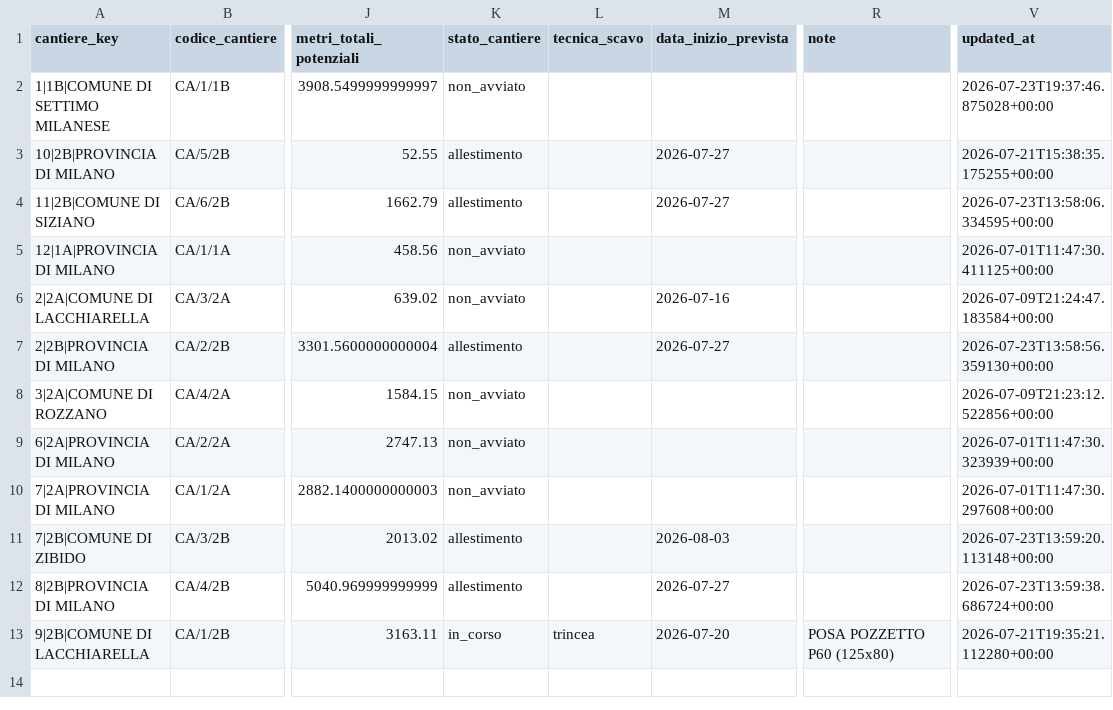
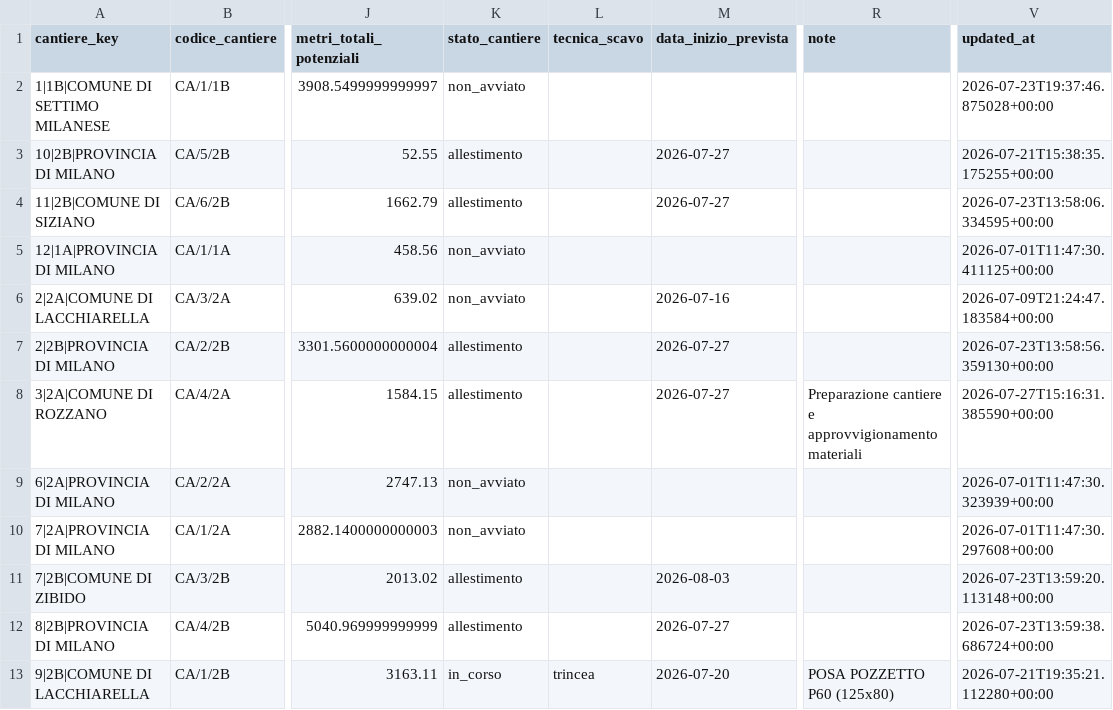
Before and after one commit to ENRI-RDS/dashboard, a CSV file: cantieri.csv, drawn as a sheet; only a part is shown, gaps mark what is left out; the diff names each change by its address in the sheet, - before the commit and + after, or states it on an @@ line.

Commit message:
Auto-update cantieri.csv via approvazione admin [skip ci]

```diff
--- a/cantieri.csv
+++ b/cantieri.csv
-K8 (stato_cantiere): non_avviato
+K8 (stato_cantiere): allestimento
-M8 (data_inizio_prevista): (empty)
+M8 (data_inizio_prevista): 2026-07-27
-R8 (note): (empty)
+R8 (note): Preparazione cantiere e approvvigionamento materiali
-V8 (updated_at): 2026-07-09T21:23:12.522856+00:00
+V8 (updated_at): 2026-07-27T15:16:31.385590+00:00
```
